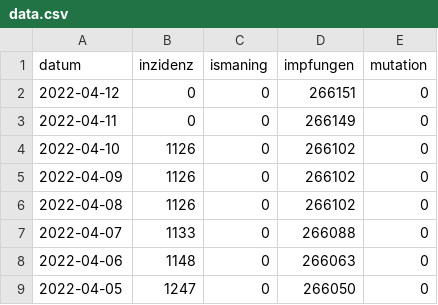
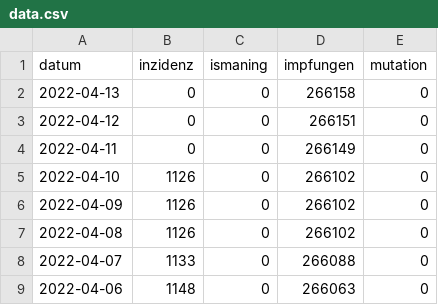
Before and after one commit to bensofficial/covid-data, a CSV file: data.csv, drawn as a sheet; only a part is shown; the shorter side is filled out with more unchanged rows; the diff names each change by its address in the sheet, - before the commit and + after, or states it on an @@ line.

Commit message:
Backup data

```diff
--- a/data.csv
+++ b/data.csv
+row 2: 2022-04-13 | 0 | 0 | 266158 | 0
```
